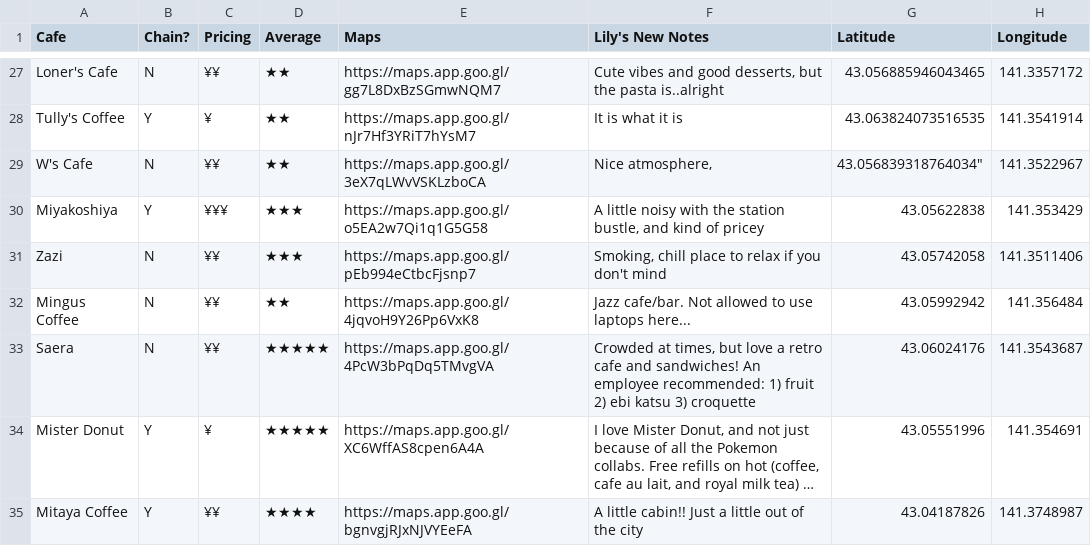
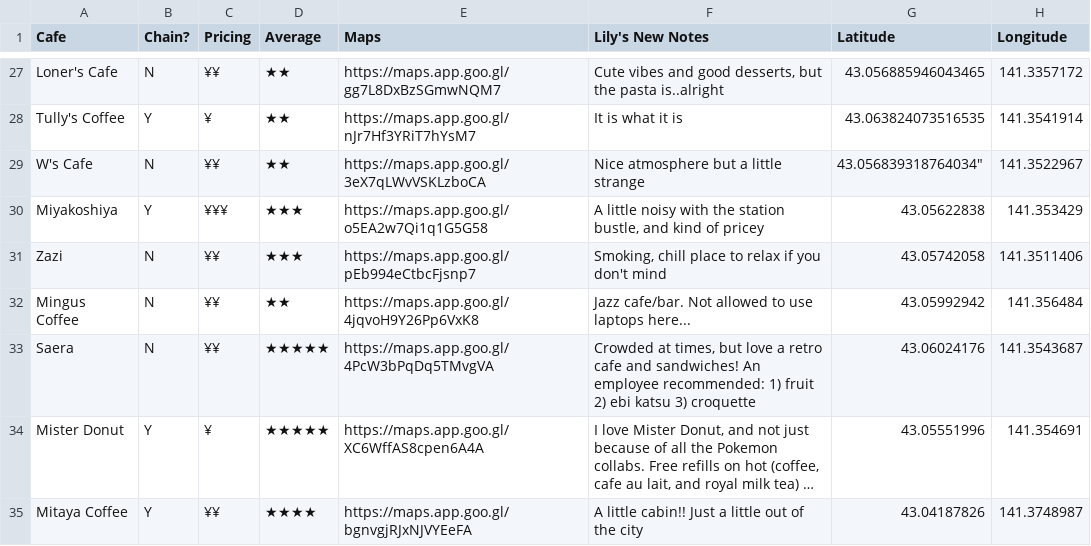
Before and after one commit to lilywus/alting, a CSV file: data/cafes.csv, drawn as a sheet; only a part is shown, gaps mark what is left out; long unchanged cells end in …; the diff names each change by its address in the sheet, - before the commit and + after, or states it on an @@ line.

Commit message:
Ongoing csv errors

```diff
--- a/data/cafes.csv
+++ b/data/cafes.csv
-F29 (Lily's New Notes): Nice atmosphere,
+F29 (Lily's New Notes): Nice atmosphere but a little strange
```
